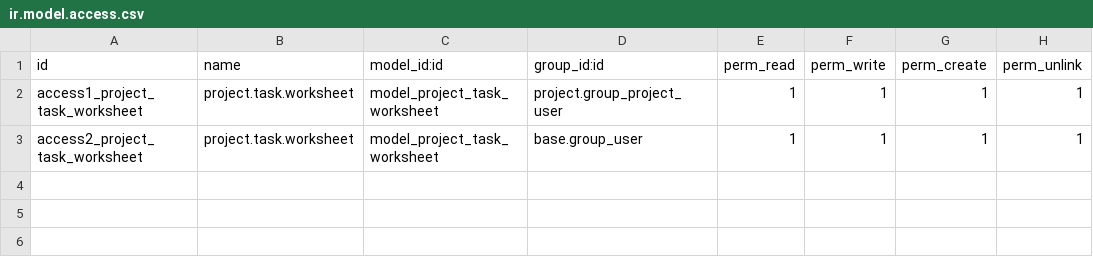
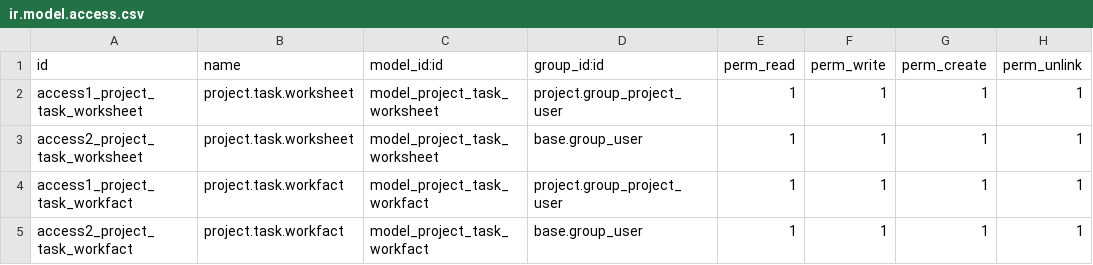
Before and after one commit to odooht/odoo-zop_project, a CSV file: zop_project/security/ir.model.access.csv, drawn as a sheet; the diff names each change by its address in the sheet, - before the commit and + after, or states it on an @@ line.

Commit message:
workfact

```diff
--- a/zop_project/security/ir.model.access.csv
+++ b/zop_project/security/ir.model.access.csv
+row 4: access1_project_task_workfact | project.task.workfact | model_project_task_workfact | project.group_project_user | 1 | 1 | 1 | 1
+row 5: access2_project_task_workfact | project.task.workfact | model_project_task_workfact | base.group_user | 1 | 1 | 1 | 1
```
Also changed, not shown: 2 other files.
